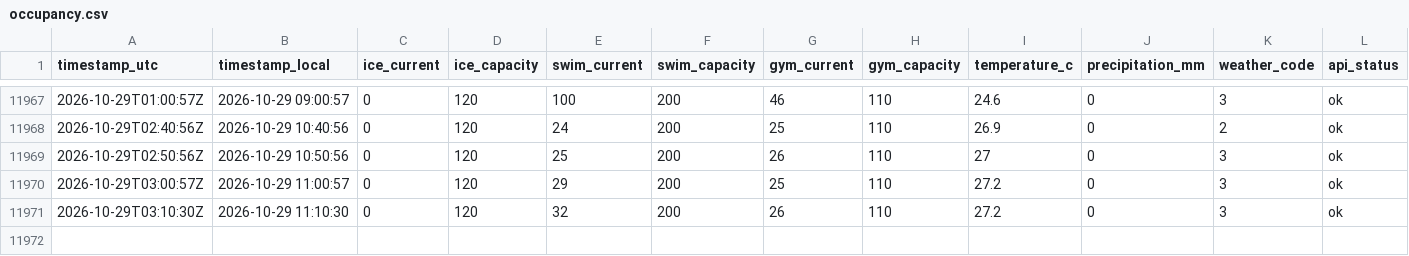
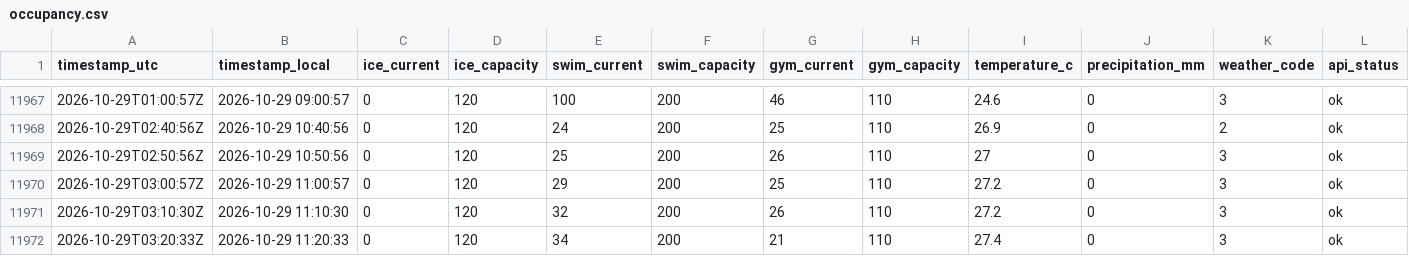
Before and after one commit to fresnarus/Pool-Monitor, a CSV file: data/occupancy.csv, drawn as a sheet; only a part is shown, gaps mark what is left out; rows hold the shown columns only; the diff names each change by its address in the sheet, - before the commit and + after, or states it on an @@ line.

Commit message:
data: sample 2026-10-29T03:20:33Z

```diff
--- a/data/occupancy.csv
+++ b/data/occupancy.csv
+row 11972: 2026-10-29T03:20:33Z | 2026-10-29 11:20:33 | 0 | 120 | 34 | 200 | 21 | 110 | 27.4 | 0 | 3 | ok
```
